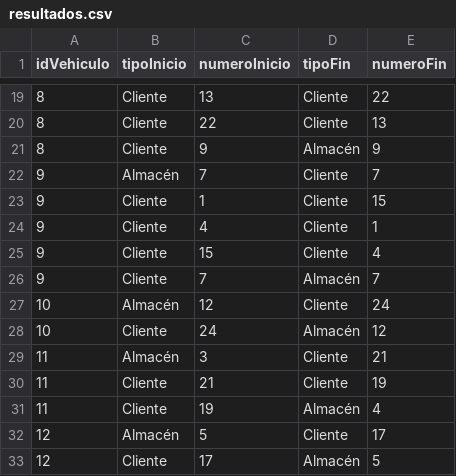
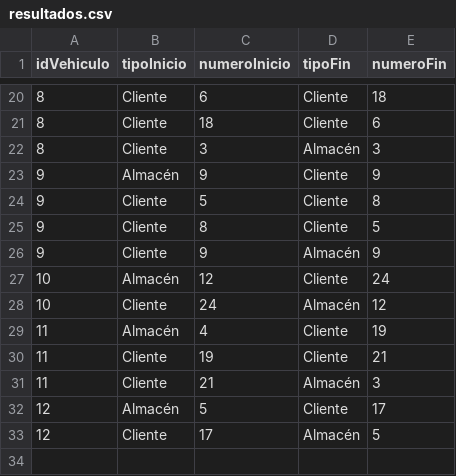
Before and after one commit to ddi4z/Proyecto-MOS, a CSV file: optimizacion/Proyecto Seneca Libre/case_1_base/resultados.csv, drawn as a sheet; only a part is shown, gaps mark what is left out; the diff covers the shown part only.

```diff
--- a/optimizacion/Proyecto Seneca Libre/case_1_base/resultados.csv
+++ b/optimizacion/Proyecto Seneca Libre/case_1_base/resultados.csv
@@ -19,14 +20,13 @@ idVehiculo,tipoInicio,numeroInicio,tipoFin,numeroFin
-8,Cliente,13,Cliente,22
-8,Cliente,22,Cliente,13
-8,Cliente,9,Almacén,9
-9,Almacén,7,Cliente,7
-9,Cliente,1,Cliente,15
-9,Cliente,4,Cliente,1
-9,Cliente,15,Cliente,4
-9,Cliente,7,Almacén,7
+8,Cliente,6,Cliente,18
+8,Cliente,18,Cliente,6
+8,Cliente,3,Almacén,3
+9,Almacén,9,Cliente,9
+9,Cliente,5,Cliente,8
+9,Cliente,8,Cliente,5
+9,Cliente,9,Almacén,9
 10,Almacén,12,Cliente,24
 10,Cliente,24,Almacén,12
-11,Almacén,3,Cliente,21
-11,Cliente,21,Cliente,19
-11,Cliente,19,Almacén,4
+11,Almacén,4,Cliente,19
+11,Cliente,19,Cliente,21
+11,Cliente,21,Almacén,3
 12,Almacén,5,Cliente,17
```
Also changed, not shown: 3 added rows, 2 removed rows and 26 edited cells elsewhere in this file, 5 other files.
